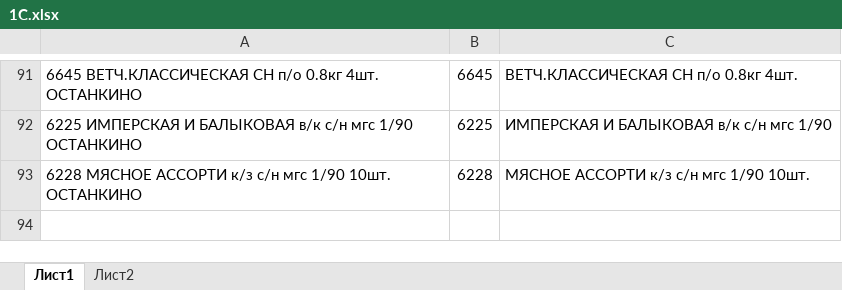
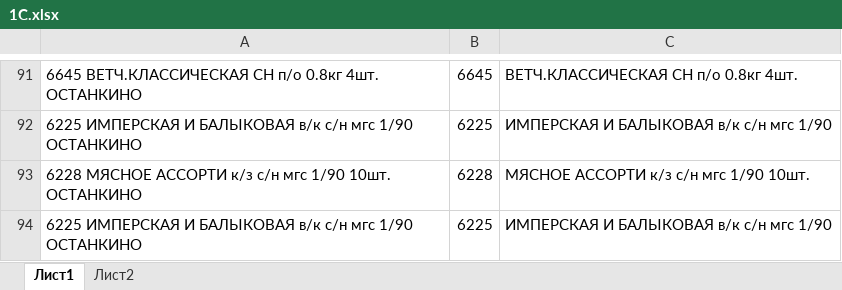
Before and after one commit to Fejanin/ostankino_ki, an Excel workbook: moduls/1С.xlsx, sheet Лист1, drawn as a sheet; only a part is shown, gaps mark what is left out; values as stored, in another font and other column widths than the file's, no borders; the diff names each change by its address in the sheet, - before the commit and + after, or states it on an @@ line.

```diff
--- a/moduls/1С.xlsx (sheet Лист1)
+++ b/moduls/1С.xlsx (sheet Лист1)
+row 94: 6225 ИМПЕРСКАЯ И БАЛЫКОВАЯ в/к с/н мгс 1/90 ОСТАНКИНО | 6225 | ИМПЕРСКАЯ И БАЛЫКОВАЯ в/к с/н мгс 1/90
```
Also changed, not shown: 3 other files.
